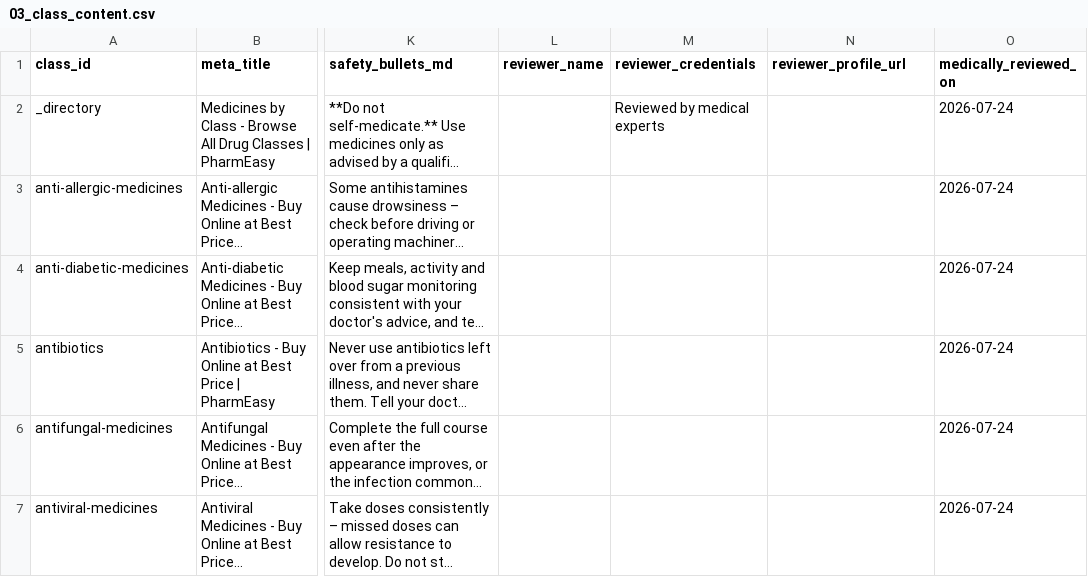
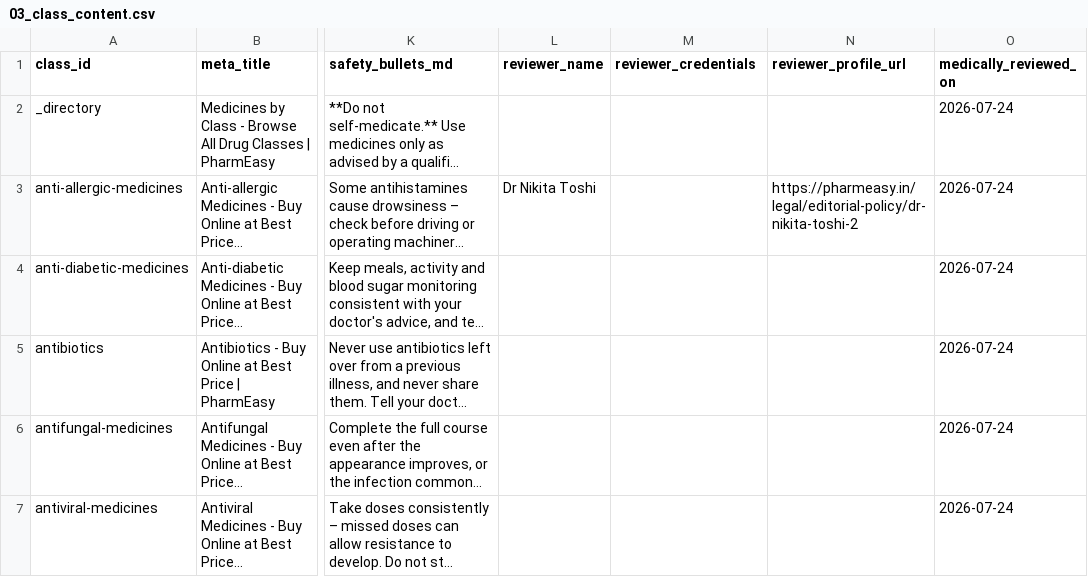
Before and after one commit to pharmeasyMarketing/medicines-by-class, a CSV file: sheets/03_class_content.csv, drawn as a sheet; only a part is shown, gaps mark what is left out; long unchanged cells end in …; the diff names each change by its address in the sheet, - before the commit and + after, or states it on an @@ line.

```diff
--- a/sheets/03_class_content.csv
+++ b/sheets/03_class_content.csv
-M2 (reviewer_credentials): Reviewed by medical experts
+M2 (reviewer_credentials): (empty)
-L3 (reviewer_name): (empty)
+L3 (reviewer_name): Dr Nikita Toshi
-N3 (reviewer_profile_url): (empty)
+N3 (reviewer_profile_url): https://pharmeasy.in/legal/editorial-policy/dr-nikita-toshi-2
```
Also changed, not shown: 6 other files.
